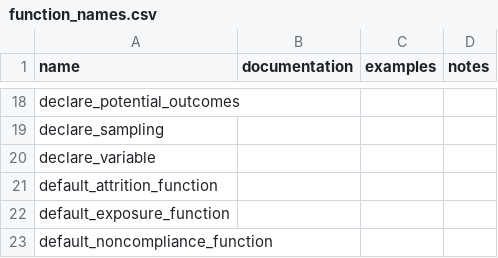
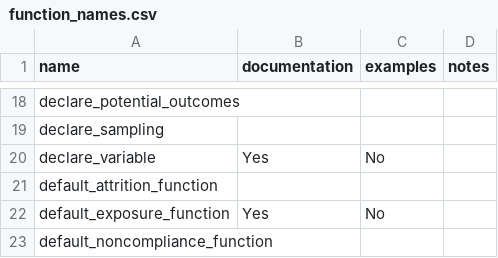
Before and after one commit to taraslough/DeclareDesign, a CSV file: memos/function_names.csv, drawn as a sheet; only a part is shown, gaps mark what is left out; the diff covers the shown part only.

```diff
--- a/memos/function_names.csv
+++ b/memos/function_names.csv
@@ -19,5 +19,5 @@ declare_potential_outcomes,,,
 declare_sampling,,,
-declare_variable,,,
+declare_variable,Yes,No,
 default_attrition_function,,,
-default_exposure_function,,,
+default_exposure_function,Yes,No,
 default_noncompliance_function,,,
```
Also changed, not shown: 29 edited cells elsewhere in this file, 2 other files.
